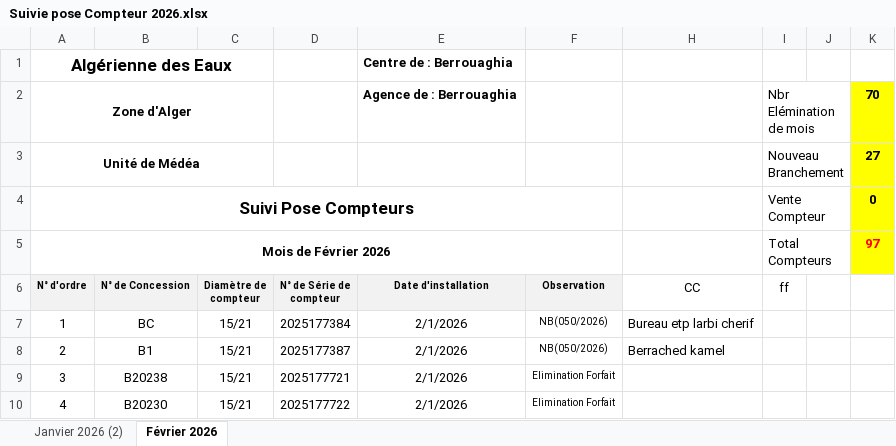
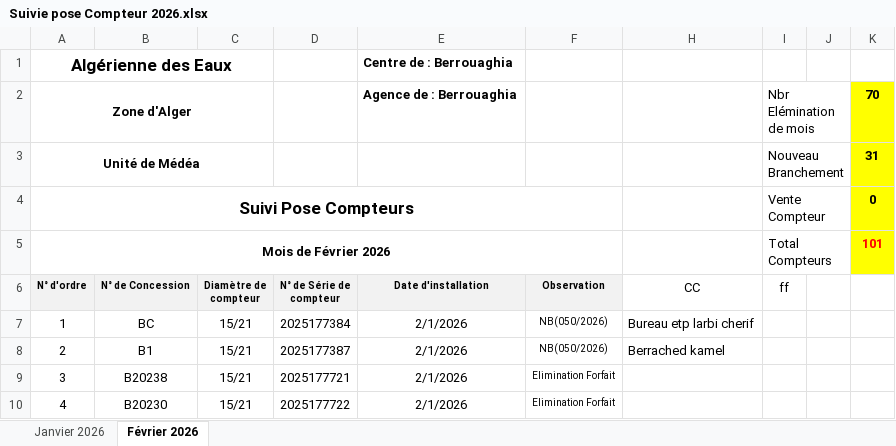
Before and after one commit to Lounnaci-gi/pose_compteur, an Excel workbook: Gestion Stock 2026/Gestion de Stock Berrouaghia/Suivie pose Compteur 2026.xlsx, sheet Février 2026, drawn as a sheet; only a part is shown; values as stored, in another font and other column widths than the file's, no borders; charts and pictures not drawn; the diff covers the shown part only; the diff names each change by its address in the sheet, - before the commit and + after, or states it on an @@ line.

```diff
--- a/Gestion Stock 2026/Gestion de Stock Berrouaghia/Suivie pose Compteur 2026.xlsx (sheet Février 2026)
+++ b/Gestion Stock 2026/Gestion de Stock Berrouaghia/Suivie pose Compteur 2026.xlsx (sheet Février 2026)
-sheet tab: Janvier 2026 (2)
+sheet tab: Janvier 2026
-K3: 27
+K3: 31
-K5: 97
+K5: 101
```
Also changed, not shown: 38 edited cells and cell formats elsewhere in this sheet, charts or pictures.
